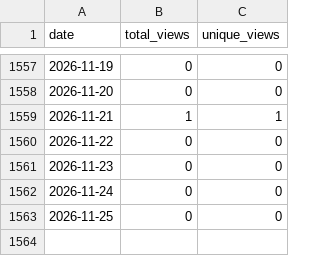
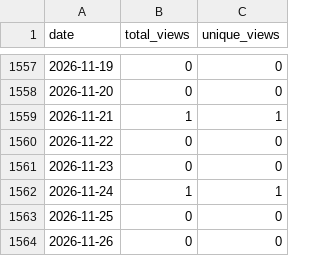
Before and after one commit to wumphlett/COMP-5660, a CSV file: .traffic/views.csv, drawn as a sheet; only a part is shown, gaps mark what is left out.

```diff
--- a/.traffic/views.csv
+++ b/.traffic/views.csv
@@ -1561,3 +1561,4 @@ date,total_views,unique_views
 2026-11-23,0,0
-2026-11-24,0,0
+2026-11-24,1,1
 2026-11-25,0,0
+2026-11-26,0,0
```
Also changed, not shown: .traffic/clones.csv, 3 other files.
